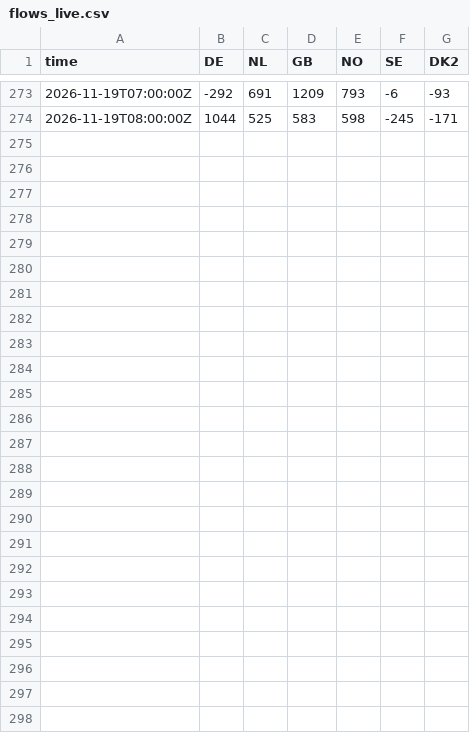
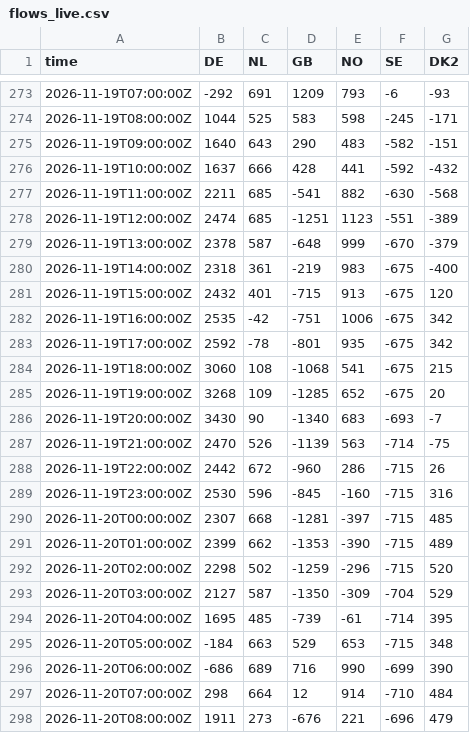
Before and after one commit to jacobazu/dk1-price-forecasting, a CSV file: live/flows_live.csv, drawn as a sheet; only a part is shown, gaps mark what is left out.

```diff
--- a/live/flows_live.csv
+++ b/live/flows_live.csv
@@ -274 +274,25 @@ time,DE,NL,GB,NO,SE,DK2
 2026-11-19T08:00:00Z,1044,525,583,598,-245,-171
+2026-11-19T09:00:00Z,1640,643,290,483,-582,-151
+2026-11-19T10:00:00Z,1637,666,428,441,-592,-432
+2026-11-19T11:00:00Z,2211,685,-541,882,-630,-568
+2026-11-19T12:00:00Z,2474,685,-1251,1123,-551,-389
+2026-11-19T13:00:00Z,2378,587,-648,999,-670,-379
+2026-11-19T14:00:00Z,2318,361,-219,983,-675,-400
+2026-11-19T15:00:00Z,2432,401,-715,913,-675,120
+2026-11-19T16:00:00Z,2535,-42,-751,1006,-675,342
+2026-11-19T17:00:00Z,2592,-78,-801,935,-675,342
+2026-11-19T18:00:00Z,3060,108,-1068,541,-675,215
+2026-11-19T19:00:00Z,3268,109,-1285,652,-675,20
+2026-11-19T20:00:00Z,3430,90,-1340,683,-693,-7
+2026-11-19T21:00:00Z,2470,526,-1139,563,-714,-75
+2026-11-19T22:00:00Z,2442,672,-960,286,-715,26
+2026-11-19T23:00:00Z,2530,596,-845,-160,-715,316
+2026-11-20T00:00:00Z,2307,668,-1281,-397,-715,485
+2026-11-20T01:00:00Z,2399,662,-1353,-390,-715,489
+2026-11-20T02:00:00Z,2298,502,-1259,-296,-715,520
+2026-11-20T03:00:00Z,2127,587,-1350,-309,-704,529
+2026-11-20T04:00:00Z,1695,485,-739,-61,-714,395
+2026-11-20T05:00:00Z,-184,663,529,653,-715,348
+2026-11-20T06:00:00Z,-686,689,716,990,-699,390
+2026-11-20T07:00:00Z,298,664,12,914,-710,484
+2026-11-20T08:00:00Z,1911,273,-676,221,-696,479
```
Also changed, not shown: forecasts/challengers_py.csv, forecasts/forecasts_live.csv, 22 other files.
